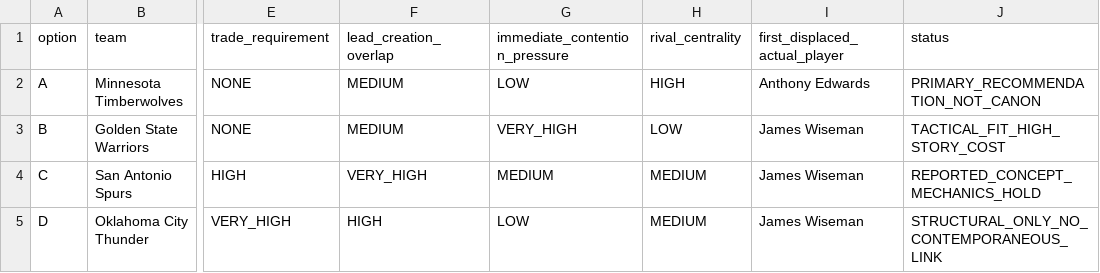
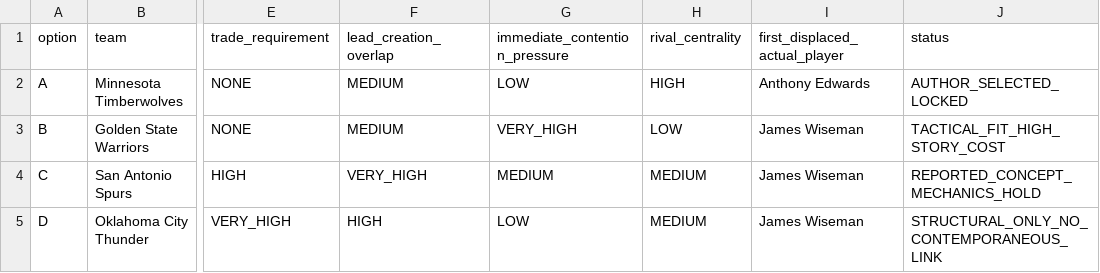
Before and after one commit to storm-credit/first-rebound, a CSV file: simulation/RIVAL_2020_WEST_TEAM_CANDIDATES.csv, drawn as a sheet; only a part is shown, gaps mark what is left out; the diff names each change by its address in the sheet, - before the commit and + after, or states it on an @@ line.

```diff
--- a/simulation/RIVAL_2020_WEST_TEAM_CANDIDATES.csv
+++ b/simulation/RIVAL_2020_WEST_TEAM_CANDIDATES.csv
-J2 (status): PRIMARY_RECOMMENDATION_NOT_CANON
+J2 (status): AUTHOR_SELECTED_LOCKED
```
Also changed, not shown: 16 other files.
